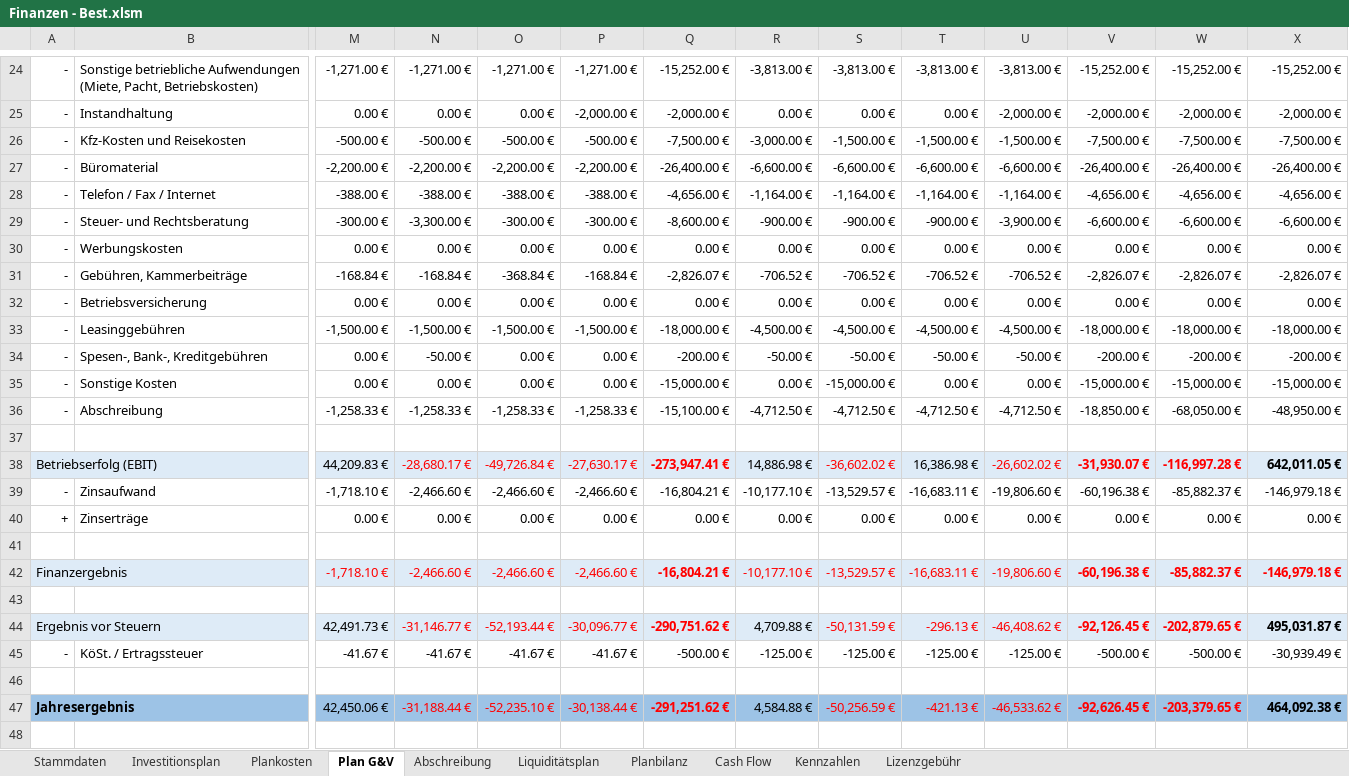
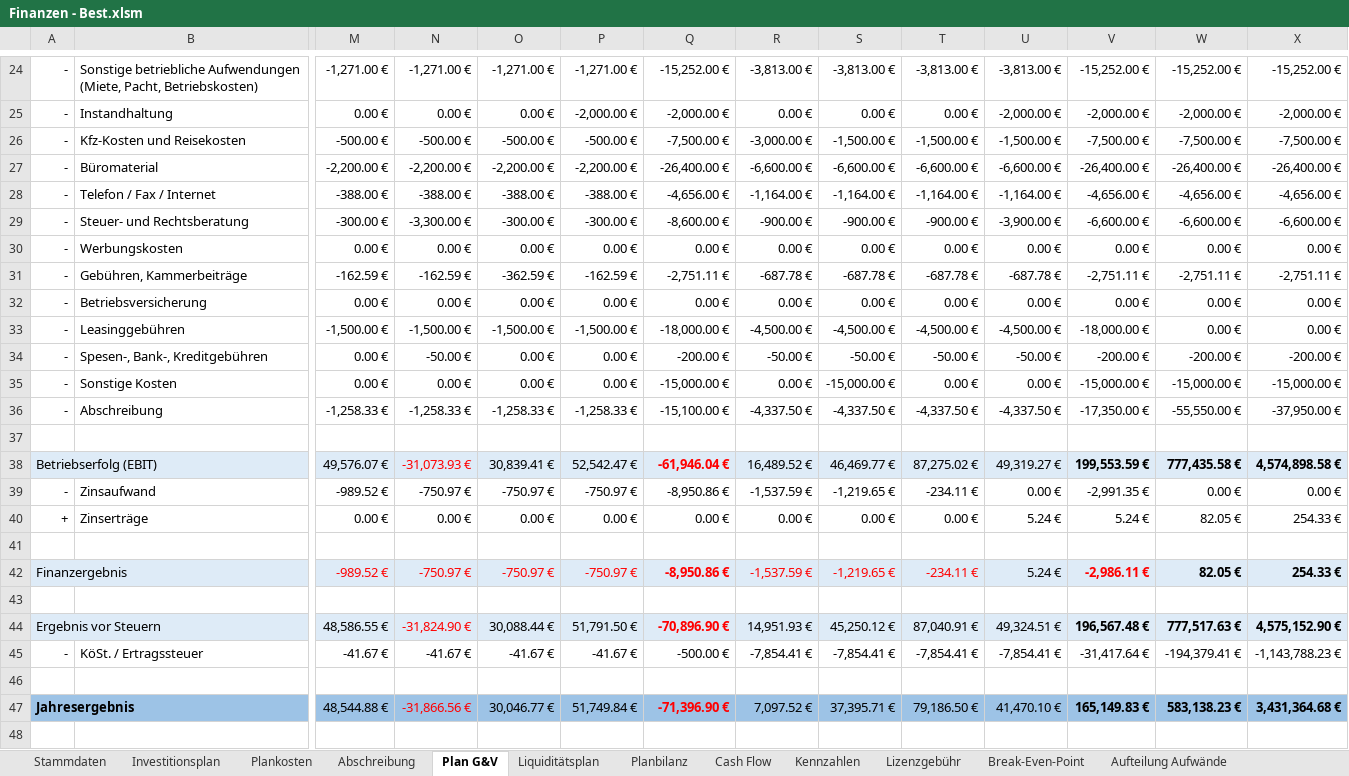
Before and after one commit to thunderbug1/BWL, an Excel workbook: Finanzen/Finanzen - Best.xlsm, sheet Plan G&V, drawn as a sheet; only a part is shown, gaps mark what is left out; values as stored, in another font and other column widths than the file's, no borders; removed rows and columns are numbered as before the commit, all else as after; rows hold the shown columns only; the diff covers the shown part only; the diff names each change by its address in the sheet, - before the commit and + after, or states it on an @@ line.

```diff
--- a/Finanzen/Finanzen - Best.xlsm (sheet Plan G&V)
+++ b/Finanzen/Finanzen - Best.xlsm (sheet Plan G&V)
+sheet tab: Break-Even-Point
+sheet tab: Aufteilung Aufwände
@@ sheet tab order changed: Stammdaten | Investitionsplan | Plankosten | Abschreibung | Plan G&V | Liquiditätsplan | Planbilanz | Cash Flow | Kennzahlen | Lizenzgebühr | Break-Even-Point | Aufteilung Aufwände @@
-row 31: - | Gebühren, Kammerbeiträge | -168.84 € | -168.84 € | -368.84 € | -168.84 € | -2,826.07 € | -706.52 € | -706.52 € | -706.52 € | -706.52 € | -2,826.07 € | -2,826.07 € | -2,826.07 €
+row 31: - | Gebühren, Kammerbeiträge | -162.59 € | -162.59 € | -362.59 € | -162.59 € | -2,751.11 € | -687.78 € | -687.78 € | -687.78 € | -687.78 € | -2,751.11 € | -2,751.11 € | -2,751.11 €
-W33: -18,000.00 €
+W33: 0.00 €
-X33: -18,000.00 €
+X33: 0.00 €
-R36: -4,712.50 €
+R36: -4,337.50 €
-S36: -4,712.50 €
+S36: -4,337.50 €
-T36: -4,712.50 €
+T36: -4,337.50 €
-U36: -4,712.50 €
+U36: -4,337.50 €
-V36: -18,850.00 €
+V36: -17,350.00 €
-W36: -68,050.00 €
+W36: -55,550.00 €
-X36: -48,950.00 €
+X36: -37,950.00 €
-row 38: Betriebserfolg (EBIT) |  | 44,209.83 € | -28,680.17 € | -49,726.84 € | -27,630.17 € | -273,947.41 € | 14,886.98 € | -36,602.02 € | 16,386.98 € | -26,602.02 € | -31,930.07 € | -116,997.28 € | 642,011.05 €
-row 39: - | Zinsaufwand | -1,718.10 € | -2,466.60 € | -2,466.60 € | -2,466.60 € | -16,804.21 € | -10,177.10 € | -13,529.57 € | -16,683.11 € | -19,806.60 € | -60,196.38 € | -85,882.37 € | -146,979.18 €
+row 38: Betriebserfolg (EBIT) |  | 49,576.07 € | -31,073.93 € | 30,839.41 € | 52,542.47 € | -61,946.04 € | 16,489.52 € | 46,469.77 € | 87,275.02 € | 49,319.27 € | 199,553.59 € | 777,435.58 € | 4,574,898.58 €
+row 39: - | Zinsaufwand | -989.52 € | -750.97 € | -750.97 € | -750.97 € | -8,950.86 € | -1,537.59 € | -1,219.65 € | -234.11 € | 0.00 € | -2,991.35 € | 0.00 € | 0.00 €
-U40: 0.00 €
+U40: 5.24 €
-V40: 0.00 €
+V40: 5.24 €
-W40: 0.00 €
+W40: 82.05 €
-X40: 0.00 €
+X40: 254.33 €
-row 42: Finanzergebnis |  | -1,718.10 € | -2,466.60 € | -2,466.60 € | -2,466.60 € | -16,804.21 € | -10,177.10 € | -13,529.57 € | -16,683.11 € | -19,806.60 € | -60,196.38 € | -85,882.37 € | -146,979.18 €
+row 42: Finanzergebnis |  | -989.52 € | -750.97 € | -750.97 € | -750.97 € | -8,950.86 € | -1,537.59 € | -1,219.65 € | -234.11 € | 5.24 € | -2,986.11 € | 82.05 € | 254.33 €
-row 44: Ergebnis vor Steuern |  | 42,491.73 € | -31,146.77 € | -52,193.44 € | -30,096.77 € | -290,751.62 € | 4,709.88 € | -50,131.59 € | -296.13 € | -46,408.62 € | -92,126.45 € | -202,879.65 € | 495,031.87 €
+row 44: Ergebnis vor Steuern |  | 48,586.55 € | -31,824.90 € | 30,088.44 € | 51,791.50 € | -70,896.90 € | 14,951.93 € | 45,250.12 € | 87,040.91 € | 49,324.51 € | 196,567.48 € | 777,517.63 € | 4,575,152.90 €
-R45: -125.00 €
+R45: -7,854.41 €
-S45: -125.00 €
+S45: -7,854.41 €
-T45: -125.00 €
+T45: -7,854.41 €
-U45: -125.00 €
+U45: -7,854.41 €
-V45: -500.00 €
+V45: -31,417.64 €
-W45: -500.00 €
+W45: -194,379.41 €
-X45: -30,939.49 €
+X45: -1,143,788.23 €
-row 47: Jahresergebnis |  | 42,450.06 € | -31,188.44 € | -52,235.10 € | -30,138.44 € | -291,251.62 € | 4,584.88 € | -50,256.59 € | -421.13 € | -46,533.62 € | -92,626.45 € | -203,379.65 € | 464,092.38 €
+row 47: Jahresergebnis |  | 48,544.88 € | -31,866.56 € | 30,046.77 € | 51,749.84 € | -71,396.90 € | 7,097.52 € | 37,395.71 € | 79,186.50 € | 41,470.10 € | 165,149.83 € | 583,138.23 € | 3,431,364.68 €
```
Also changed, not shown: 3 added rows, 3 removed rows and 81 edited cells elsewhere in this sheet, sheet Plankosten, sheet Lizenzgebühr, sheet Liquiditätsplan, sheet Abschreibung, sheet Planbilanz, sheet Investitionsplan, 3 more sheets, formulas that keep their value, hidden cells, charts or pictures, Finanzen/Finanzen - Basis.xlsm, Finanzen/Finanzen - Worst.xlsm, 7 other files.
